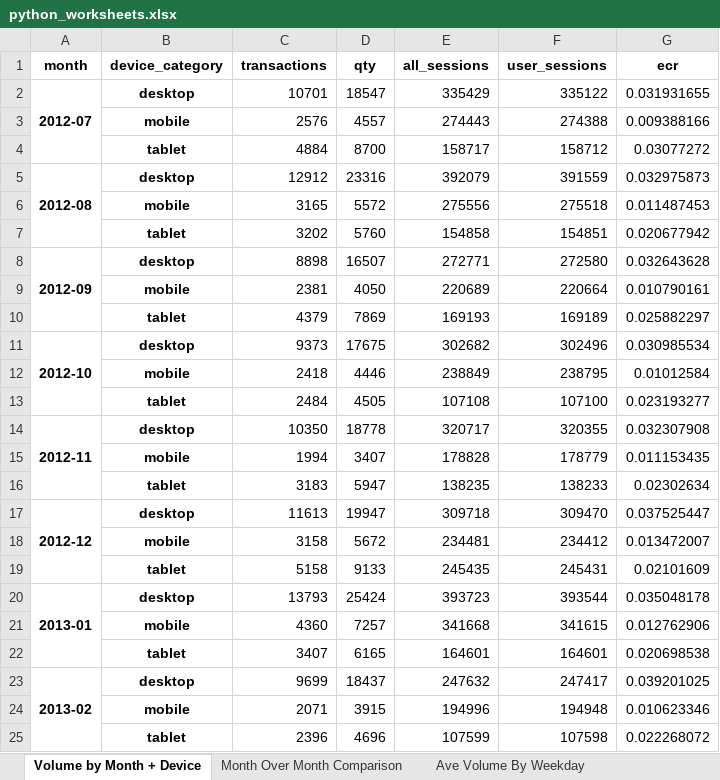
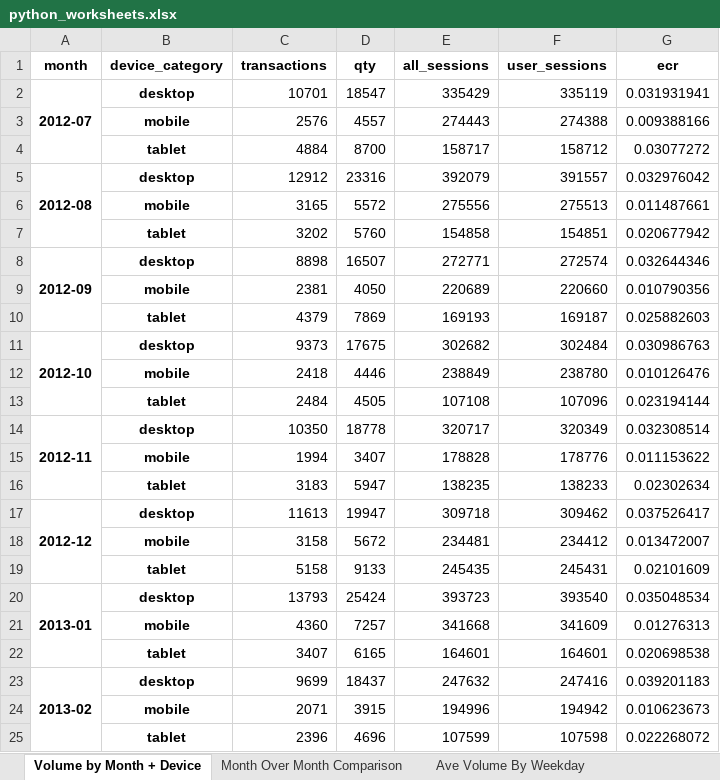
Before and after one commit to nate-downer/ixis-data-analysis, an Excel workbook: python_worksheets.xlsx, sheet Volume by Month + Device, drawn as a sheet; only a part is shown; values as stored, in another font and other column widths than the file's, no borders; the diff covers the shown part only; the diff names each change by its address in the sheet, - before the commit and + after, or states it on an @@ line.

```diff
--- a/python_worksheets.xlsx (sheet Volume by Month + Device)
+++ b/python_worksheets.xlsx (sheet Volume by Month + Device)
-F2 (user_sessions): 335122
+F2 (user_sessions): 335119
-G2 (ecr): 0.031931655
+G2 (ecr): 0.031931941
-F5 (user_sessions): 391559
+F5 (user_sessions): 391557
-G5 (ecr): 0.032975873
+G5 (ecr): 0.032976042
-F6 (user_sessions): 275518
+F6 (user_sessions): 275513
-G6 (ecr): 0.011487453
+G6 (ecr): 0.011487661
-F8 (user_sessions): 272580
+F8 (user_sessions): 272574
-G8 (ecr): 0.032643628
+G8 (ecr): 0.032644346
-F9 (user_sessions): 220664
+F9 (user_sessions): 220660
-G9 (ecr): 0.010790161
+G9 (ecr): 0.010790356
-F10 (user_sessions): 169189
+F10 (user_sessions): 169187
-G10 (ecr): 0.025882297
+G10 (ecr): 0.025882603
-F11 (user_sessions): 302496
+F11 (user_sessions): 302484
-G11 (ecr): 0.030985534
+G11 (ecr): 0.030986763
-F12 (user_sessions): 238795
+F12 (user_sessions): 238780
-G12 (ecr): 0.01012584
+G12 (ecr): 0.010126476
-F13 (user_sessions): 107100
+F13 (user_sessions): 107096
-G13 (ecr): 0.023193277
+G13 (ecr): 0.023194144
-F14 (user_sessions): 320355
+F14 (user_sessions): 320349
-G14 (ecr): 0.032307908
+G14 (ecr): 0.032308514
-F15 (user_sessions): 178779
+F15 (user_sessions): 178776
-G15 (ecr): 0.011153435
+G15 (ecr): 0.011153622
-F17 (user_sessions): 309470
+F17 (user_sessions): 309462
-G17 (ecr): 0.037525447
+G17 (ecr): 0.037526417
-F20 (user_sessions): 393544
+F20 (user_sessions): 393540
-G20 (ecr): 0.035048178
+G20 (ecr): 0.035048534
-F21 (user_sessions): 341615
+F21 (user_sessions): 341609
-G21 (ecr): 0.012762906
+G21 (ecr): 0.01276313
-F23 (user_sessions): 247417
+F23 (user_sessions): 247416
-G23 (ecr): 0.039201025
+G23 (ecr): 0.039201183
-F24 (user_sessions): 194948
+F24 (user_sessions): 194942
-G24 (ecr): 0.010623346
+G24 (ecr): 0.010623673
```
Also changed, not shown: 22 edited cells elsewhere in this sheet, sheet Ave Volume By Weekday, sheet Month Over Month Comparison, sheet Volume by Browser, r_worksheets.xlsx, 5 other files.
